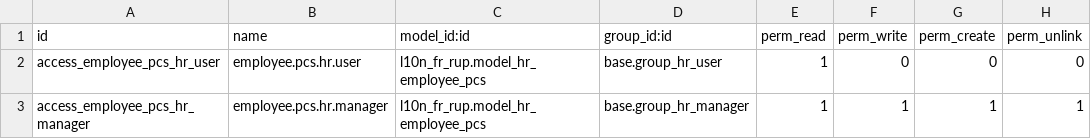
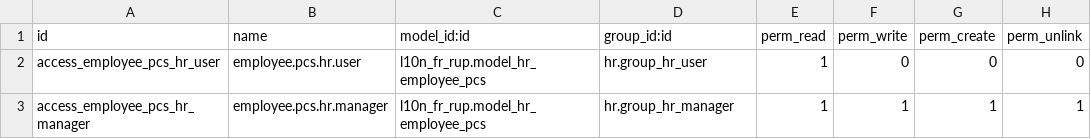
Before and after one commit to OCA/l10n-france, a CSV file: l10n_fr_rup/security/ir.model.access.csv, drawn as a sheet.

```diff
--- a/l10n_fr_rup/security/ir.model.access.csv
+++ b/l10n_fr_rup/security/ir.model.access.csv
@@ -1,3 +1,3 @@
 id,name,model_id:id,group_id:id,perm_read,perm_write,perm_create,perm_unlink
-access_employee_pcs_hr_user,employee.pcs.hr.user,l10n_fr_rup.model_hr_employee_pcs,base.group_hr_user,1,0,0,0
-access_employee_pcs_hr_manager,employee.pcs.hr.manager,l10n_fr_rup.model_hr_employee_pcs,base.group_hr_manager,1,1,1,1
+access_employee_pcs_hr_user,employee.pcs.hr.user,l10n_fr_rup.model_hr_employee_pcs,hr.group_hr_user,1,0,0,0
+access_employee_pcs_hr_manager,employee.pcs.hr.manager,l10n_fr_rup.model_hr_employee_pcs,hr.group_hr_manager,1,1,1,1
```
Also changed, not shown: 10 other files.
